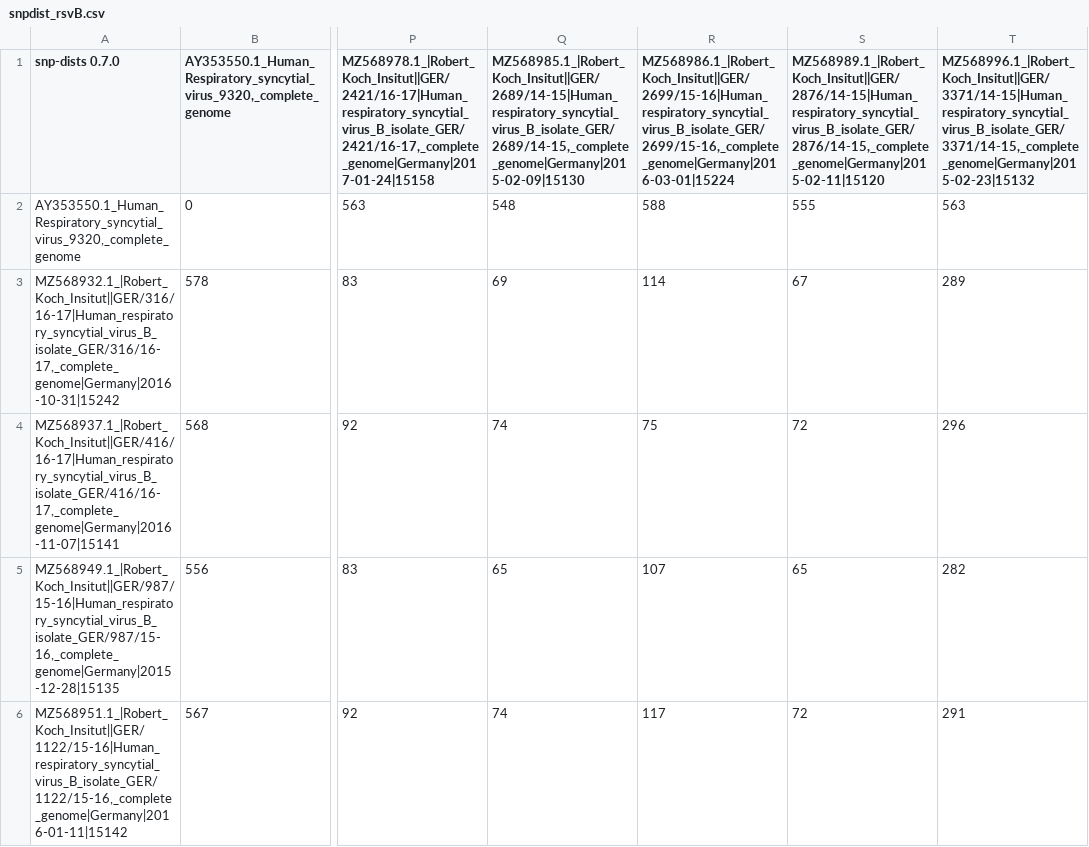
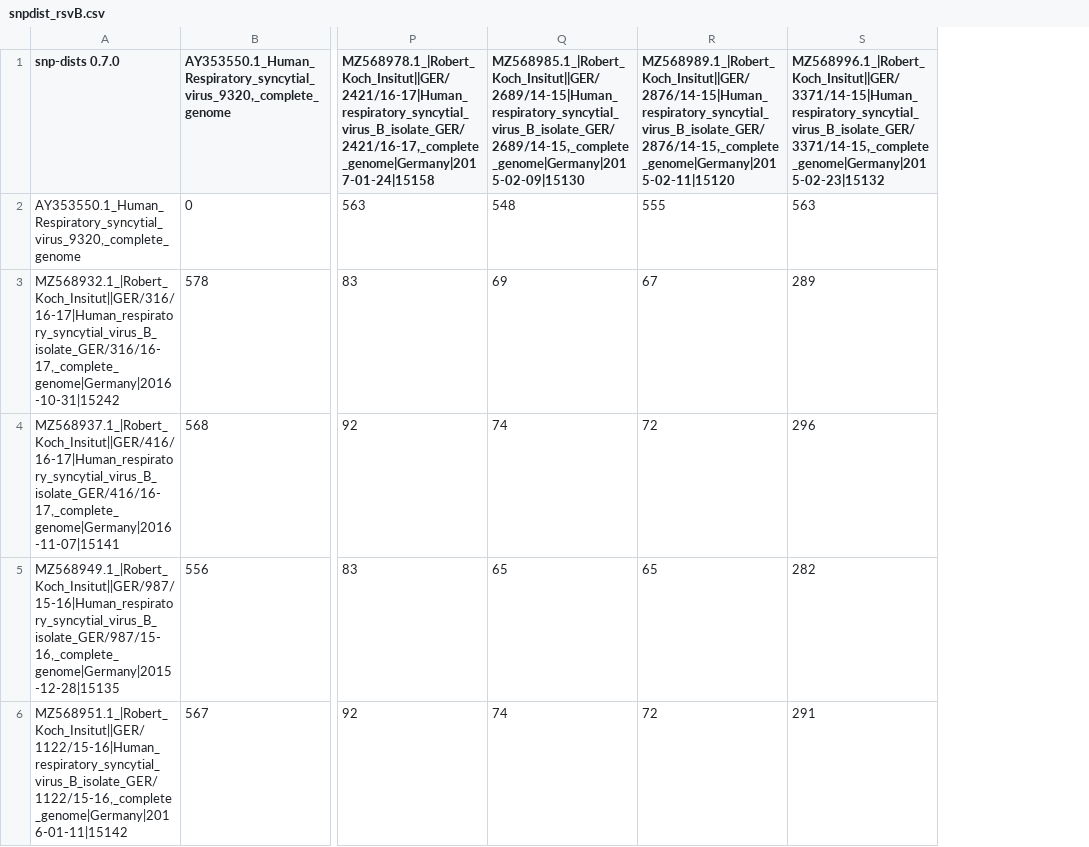
Before and after one commit to ina-l1/Genetic_Diversity_RSV, a CSV file: snpdist_rsvB.csv, drawn as a sheet; only a part is shown, gaps mark what is left out; the diff covers the shown part only; the diff names each change by its address in the sheet, - before the commit and + after, or states it on an @@ line.

```diff
--- a/snpdist_rsvB.csv
+++ b/snpdist_rsvB.csv
-column R, rows 1-6: MZ568986.1_|Robert_Koch_Insitut||GER/2699/15-16|Human_respiratory_syncytial_virus_B_isolate_GER/2699/15-16,_complete_genome|Germany|2016-03-01|15224 | 588 | 114 | 75 | 107 | 117
```
Also changed, not shown: 1 removed row and 2 edited cells elsewhere in this file, NCBI_rsvA_wgs_germany_2015.csv, NCBI_rsvB_wgs_germany_2015.csv, 21 other files.
